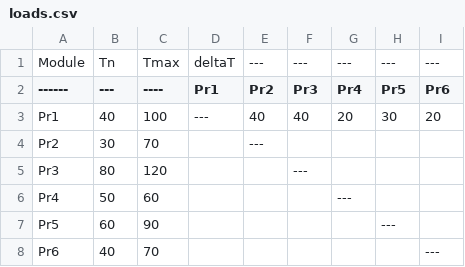
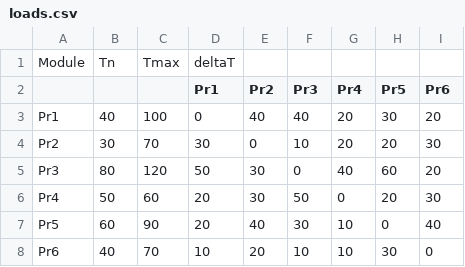
Before and after one commit to going-down/reliability-analysis, a CSV file: loads.csv, drawn as a sheet.

Commit message:
full-table

```diff
--- a/loads.csv
+++ b/loads.csv
@@ -1,8 +1,8 @@
-Module; Tn ; Tmax; deltaT; ---; ---; ---; ---; ---;
-------; ---; ----;   Pr1 ; Pr2; Pr3; Pr4; Pr5; Pr6;
-   Pr1; 40 ; 100 ; ---   ; 40 ; 40 ; 20 ; 30 ; 20;
-   Pr2; 30 ; 70  ;     ; ---; ; ; ; ;
-   Pr3; 80 ; 120 ;     ; ; ---; ; ; ;
-   Pr4; 50 ; 60  ;     ; ; ; ---; ; ;
-   Pr5; 60 ; 90  ;     ; ; ; ; ---; ;
-   Pr6; 40 ; 70  ;     ; ; ; ; ; ---;
+Module; Tn ; Tmax; deltaT;;;;;
+;;;   Pr1 ; Pr2; Pr3; Pr4; Pr5; Pr6
+   Pr1;40;100;0;40;40;20;30;20
+   Pr2;30;70;30;0;10;20;20;30
+   Pr3;80;120;50;30;0;40;60;20
+   Pr4;50;60;20;30;50;0;20;30
+   Pr5;60;90;20;40;30;10;0;40
+   Pr6;40;70;10;20;10;10;30;0
```
